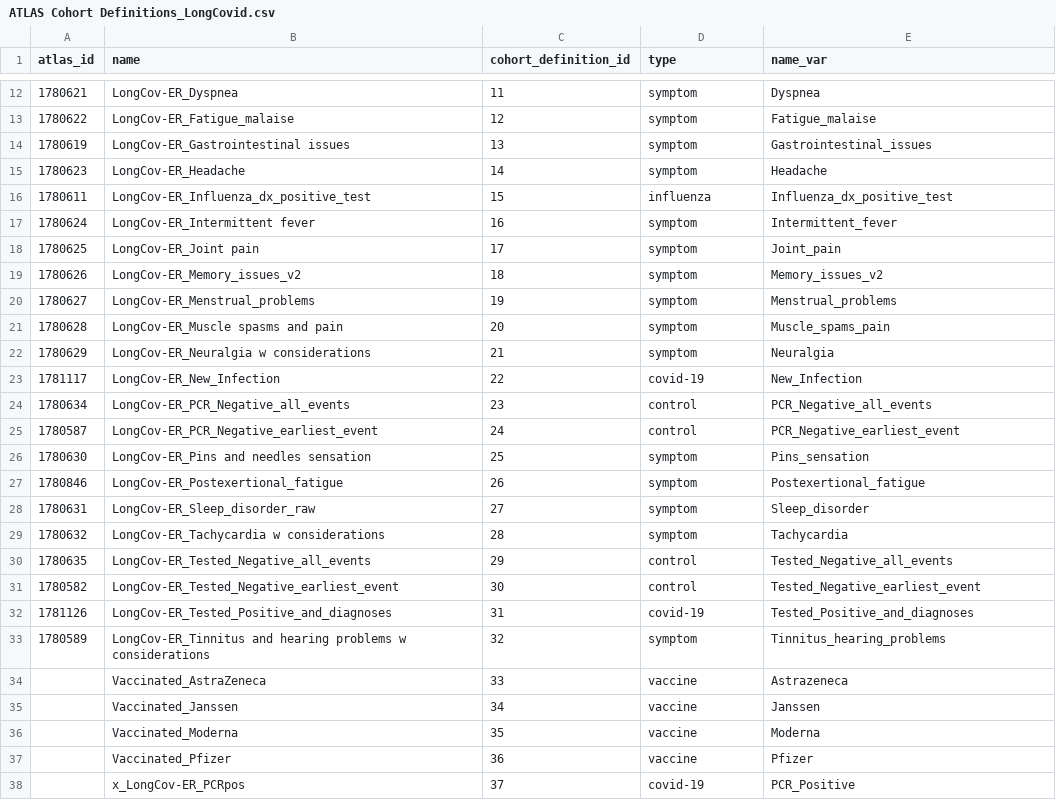
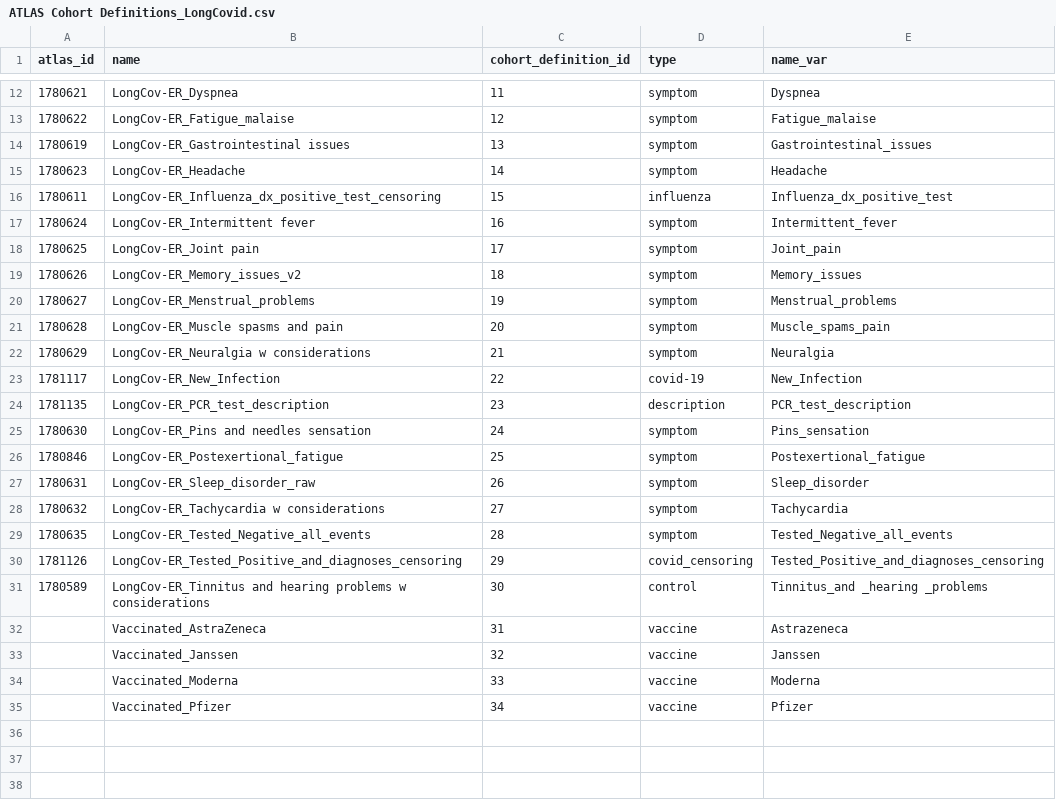
Before and after one commit to oxford-pharmacoepi/LongCOVIDWP1A, a CSV file: characterisation/ATLAS Cohort Definitions_LongCovid.csv, drawn as a sheet; only a part is shown, gaps mark what is left out.

Commit message:
update ids of cohorts

```diff
--- a/characterisation/ATLAS Cohort Definitions_LongCovid.csv
+++ b/characterisation/ATLAS Cohort Definitions_LongCovid.csv
@@ -15,6 +15,6 @@ atlas_id;name;cohort_definition_id;type;name_var
 1780623;LongCov-ER_Headache;14;symptom;Headache
-1780611;LongCov-ER_Influenza_dx_positive_test;15;influenza;Influenza_dx_positive_test
+1780611;LongCov-ER_Influenza_dx_positive_test_censoring;15;influenza;Influenza_dx_positive_test
 1780624;LongCov-ER_Intermittent fever;16;symptom;Intermittent_fever
 1780625;LongCov-ER_Joint pain;17;symptom;Joint_pain
-1780626;LongCov-ER_Memory_issues_v2;18;symptom;Memory_issues_v2
+1780626;LongCov-ER_Memory_issues_v2;18;symptom;Memory_issues
 1780627;LongCov-ER_Menstrual_problems;19;symptom;Menstrual_problems
@@ -23,16 +23,13 @@ atlas_id;name;cohort_definition_id;type;name_var
 1781117;LongCov-ER_New_Infection;22;covid-19;New_Infection
-1780634;LongCov-ER_PCR_Negative_all_events;23;control;PCR_Negative_all_events
-1780587;LongCov-ER_PCR_Negative_earliest_event;24;control;PCR_Negative_earliest_event
-1780630;LongCov-ER_Pins and needles sensation;25;symptom;Pins_sensation
-1780846;LongCov-ER_Postexertional_fatigue;26;symptom;Postexertional_fatigue
-1780631;LongCov-ER_Sleep_disorder_raw;27;symptom;Sleep_disorder
-1780632;LongCov-ER_Tachycardia w considerations;28;symptom;Tachycardia
-1780635;LongCov-ER_Tested_Negative_all_events;29;control;Tested_Negative_all_events
-1780582;LongCov-ER_Tested_Negative_earliest_event;30;control;Tested_Negative_earliest_event
-1781126;LongCov-ER_Tested_Positive_and_diagnoses;31;covid-19;Tested_Positive_and_diagnoses
-1780589;LongCov-ER_Tinnitus and hearing problems w considerations;32;symptom;Tinnitus_hearing_problems
-;Vaccinated_AstraZeneca;33;vaccine;Astrazeneca
-;Vaccinated_Janssen;34;vaccine;Janssen
-;Vaccinated_Moderna;35;vaccine;Moderna
-;Vaccinated_Pfizer;36;vaccine;Pfizer
-;x_LongCov-ER_PCRpos;37;covid-19;PCR_Positive
+1781135;LongCov-ER_PCR_test_description;23;description;PCR_test_description
+1780630;LongCov-ER_Pins and needles sensation;24;symptom;Pins_sensation
+1780846;LongCov-ER_Postexertional_fatigue;25;symptom;Postexertional_fatigue
+1780631;LongCov-ER_Sleep_disorder_raw;26;symptom;Sleep_disorder
+1780632;LongCov-ER_Tachycardia w considerations;27;symptom;Tachycardia
+1780635;LongCov-ER_Tested_Negative_all_events;28;symptom;Tested_Negative_all_events
+1781126;LongCov-ER_Tested_Positive_and_diagnoses_censoring;29;covid_censoring;Tested_Positive_and_diagnoses_censoring
+1780589;LongCov-ER_Tinnitus and hearing problems w considerations;30;control;Tinnitus_and _hearing _problems
+;Vaccinated_AstraZeneca;31;vaccine;Astrazeneca
+;Vaccinated_Janssen;32;vaccine;Janssen
+;Vaccinated_Moderna;33;vaccine;Moderna
+;Vaccinated_Pfizer;34;vaccine;Pfizer
```
